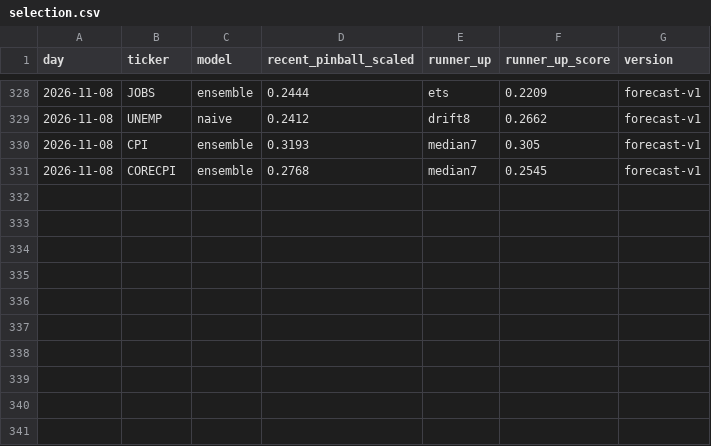
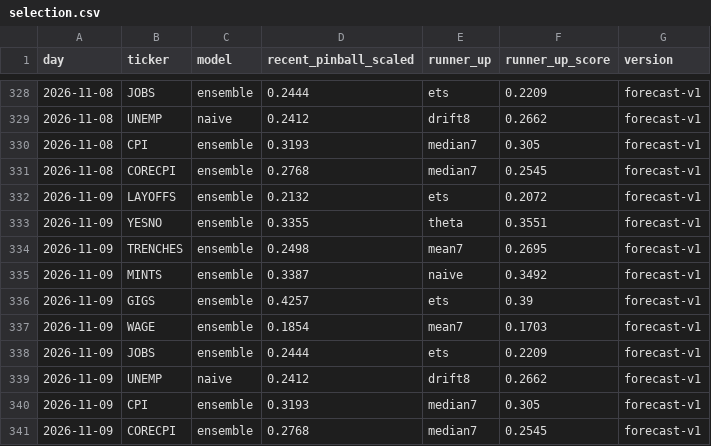
Before and after one commit to tickerzhq/tickerz-open, a CSV file: forecasts/selection.csv, drawn as a sheet; only a part is shown, gaps mark what is left out.

Commit message:
Forecasts 2026-11-09

```diff
--- a/forecasts/selection.csv
+++ b/forecasts/selection.csv
@@ -331 +331,11 @@ day,ticker,model,recent_pinball_scaled,runner_up,runner_up_score,version
 2026-11-08,CORECPI,ensemble,0.2768,median7,0.2545,forecast-v1
+2026-11-09,LAYOFFS,ensemble,0.2132,ets,0.2072,forecast-v1
+2026-11-09,YESNO,ensemble,0.3355,theta,0.3551,forecast-v1
+2026-11-09,TRENCHES,ensemble,0.2498,mean7,0.2695,forecast-v1
+2026-11-09,MINTS,ensemble,0.3387,naive,0.3492,forecast-v1
+2026-11-09,GIGS,ensemble,0.4257,ets,0.39,forecast-v1
+2026-11-09,WAGE,ensemble,0.1854,mean7,0.1703,forecast-v1
+2026-11-09,JOBS,ensemble,0.2444,ets,0.2209,forecast-v1
+2026-11-09,UNEMP,naive,0.2412,drift8,0.2662,forecast-v1
+2026-11-09,CPI,ensemble,0.3193,median7,0.305,forecast-v1
+2026-11-09,CORECPI,ensemble,0.2768,median7,0.2545,forecast-v1
```
Also changed, not shown: forecasts/log.csv, 1 other file.
